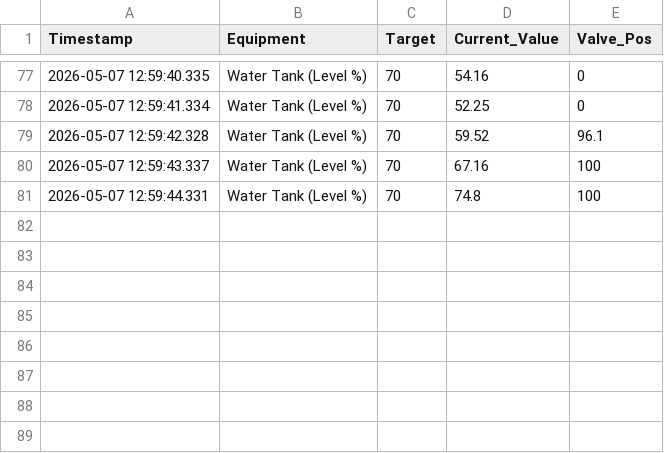
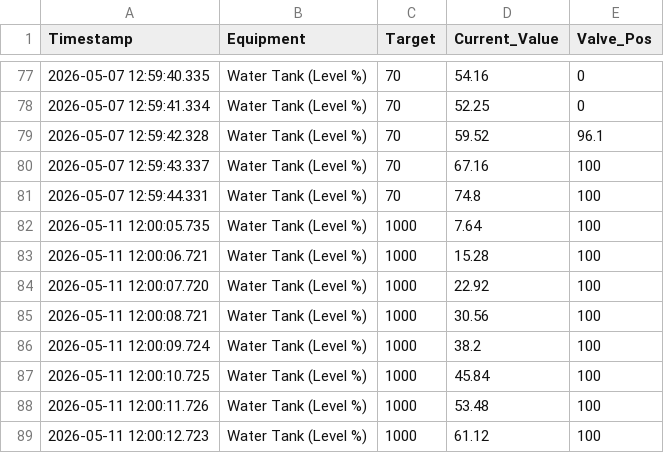
Before and after one commit to RodrigoM10/Digital-Twin, a CSV file: logs/dash_log_2.csv, drawn as a sheet; only a part is shown, gaps mark what is left out; the diff names each change by its address in the sheet, - before the commit and + after, or states it on an @@ line.

```diff
--- a/logs/dash_log_2.csv
+++ b/logs/dash_log_2.csv
+row 82: 2026-05-11 12:00:05.735 | Water Tank (Level %) | 1000 | 7.64 | 100
+row 83: 2026-05-11 12:00:06.721 | Water Tank (Level %) | 1000 | 15.28 | 100
+row 84: 2026-05-11 12:00:07.720 | Water Tank (Level %) | 1000 | 22.92 | 100
+row 85: 2026-05-11 12:00:08.721 | Water Tank (Level %) | 1000 | 30.56 | 100
+row 86: 2026-05-11 12:00:09.724 | Water Tank (Level %) | 1000 | 38.2 | 100
+row 87: 2026-05-11 12:00:10.725 | Water Tank (Level %) | 1000 | 45.84 | 100
+row 88: 2026-05-11 12:00:11.726 | Water Tank (Level %) | 1000 | 53.48 | 100
+row 89: 2026-05-11 12:00:12.723 | Water Tank (Level %) | 1000 | 61.12 | 100
```
Also changed, not shown: 1 other file.
